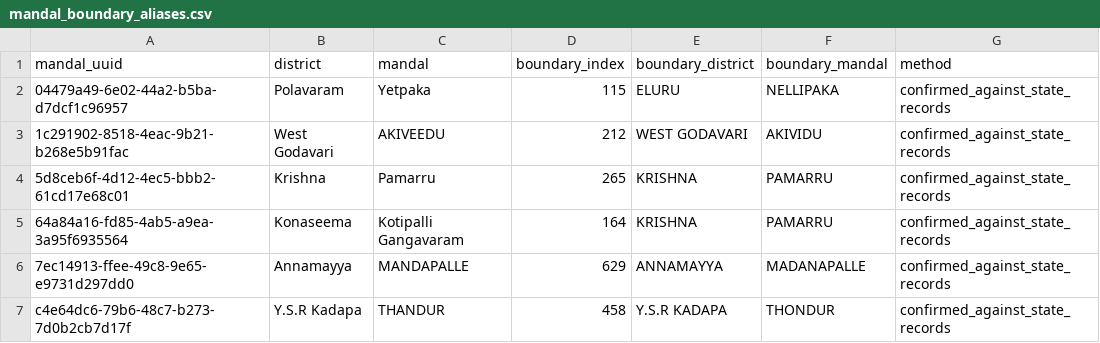
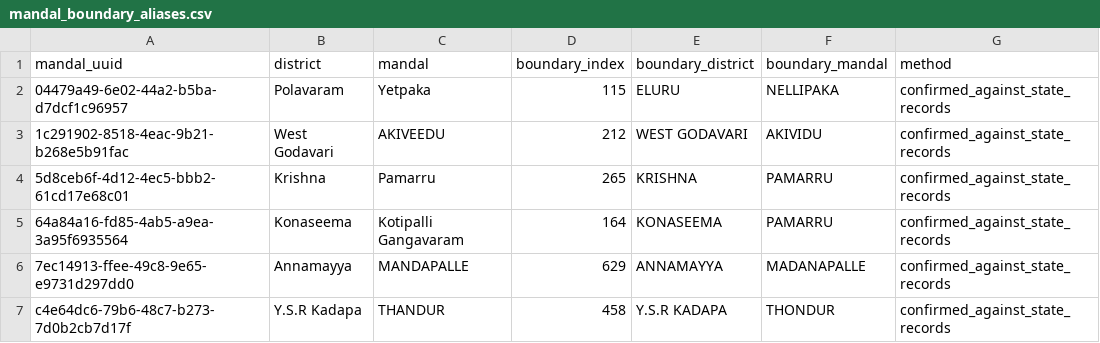
Before and after one commit to prucodes/ap-groundwater-fusion, a CSV file: phase3_levels/data/mandal_boundary_aliases.csv, drawn as a sheet; only a part is shown.

Commit message:
wip: refile misfiled mandal outlines

```diff
--- a/phase3_levels/data/mandal_boundary_aliases.csv
+++ b/phase3_levels/data/mandal_boundary_aliases.csv
@@ -4,3 +4,3 @@ mandal_uuid,district,mandal,boundary_index,boundary_district,boundary_mandal,met
 5d8ceb6f-4d12-4ec5-bbb2-61cd17e68c01,Krishna,Pamarru,265,KRISHNA,PAMARRU,confirmed_against_state_records
-64a84a16-fd85-4ab5-a9ea-3a95f6935564,Konaseema,Kotipalli Gangavaram,164,KRISHNA,PAMARRU,confirmed_against_state_records
+64a84a16-fd85-4ab5-a9ea-3a95f6935564,Konaseema,Kotipalli Gangavaram,164,KONASEEMA,PAMARRU,confirmed_against_state_records
 7ec14913-ffee-49c8-9e65-e9731d297dd0,Annamayya,MANDAPALLE,629,ANNAMAYYA,MADANAPALLE,confirmed_against_state_records
```
Also changed, not shown: phase3_levels/data/mandal_boundary_confirmed.csv, 7 other files.
